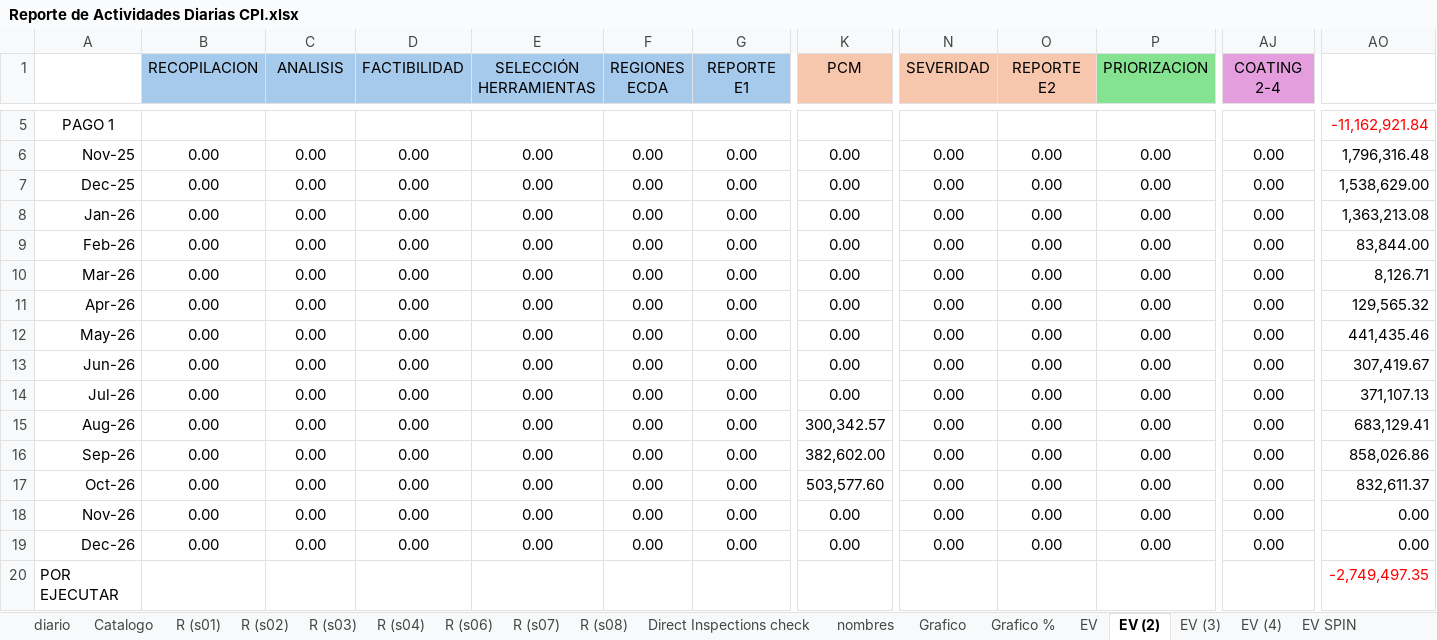
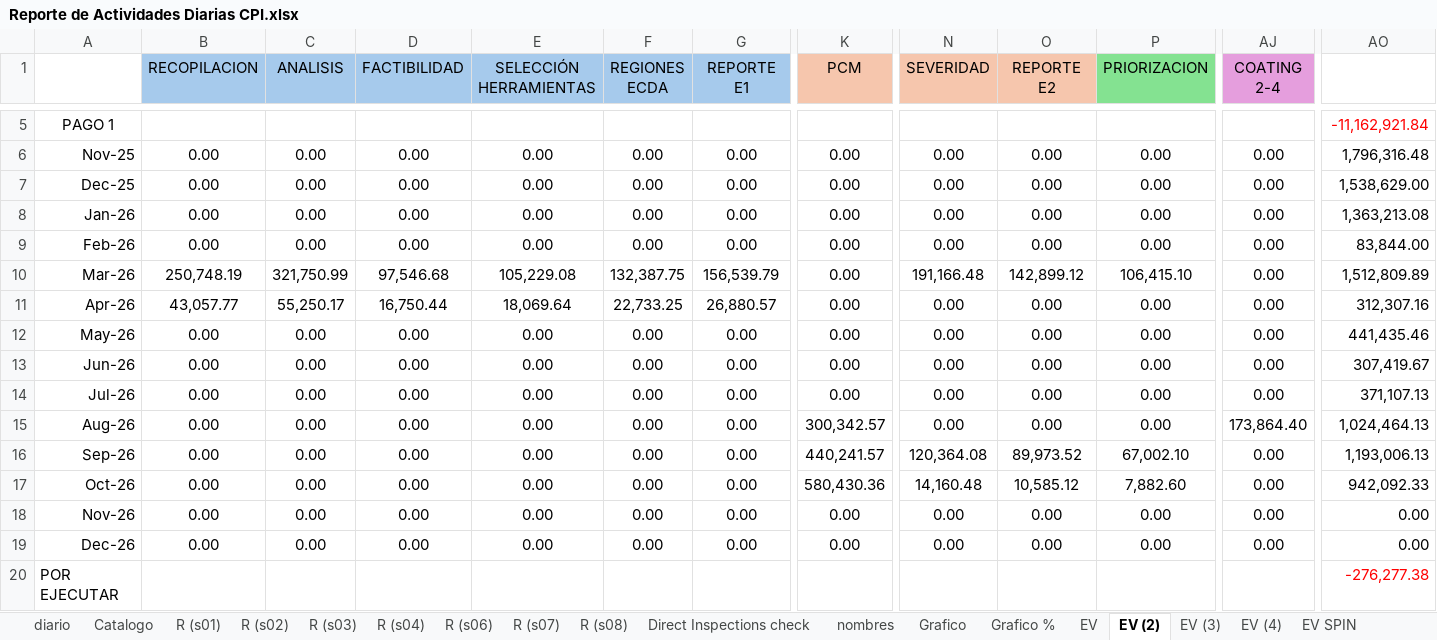
Before and after one commit to crooss/Dash_DGJ, an Excel workbook: data/Reporte de Actividades Diarias CPI.xlsx, sheet EV (2), drawn as a sheet; only a part is shown, gaps mark what is left out; values as stored, in another font and other column widths than the file's, no borders; charts and pictures and conditional formats not drawn; the diff covers the shown part only; the diff names each change by its address in the sheet, - before the commit and + after, or states it on an @@ line.

Commit message:
Actualizar el archivo Reporte de Actividades Diarias CPI.xlsx

```diff
--- a/data/Reporte de Actividades Diarias CPI.xlsx (sheet EV (2))
+++ b/data/Reporte de Actividades Diarias CPI.xlsx (sheet EV (2))
-B10 (RECOPILACION): 0.00
+B10 (RECOPILACION): 250,748.19
-C10 (ANALISIS): 0.00
+C10 (ANALISIS): 321,750.99
-D10 (FACTIBILIDAD): 0.00
+D10 (FACTIBILIDAD): 97,546.68
-E10 (SELECCIÓN HERRAMIENTAS): 0.00
+E10 (SELECCIÓN HERRAMIENTAS): 105,229.08
-F10 (REGIONES ECDA): 0.00
+F10 (REGIONES ECDA): 132,387.75
-G10 (REPORTE E1): 0.00
+G10 (REPORTE E1): 156,539.79
-N10 (SEVERIDAD): 0.00
+N10 (SEVERIDAD): 191,166.48
-O10 (REPORTE E2): 0.00
+O10 (REPORTE E2): 142,899.12
-P10 (PRIORIZACION): 0.00
+P10 (PRIORIZACION): 106,415.10
-AO10: 8,126.71
+AO10: 1,512,809.89
-B11 (RECOPILACION): 0.00
+B11 (RECOPILACION): 43,057.77
-C11 (ANALISIS): 0.00
+C11 (ANALISIS): 55,250.17
-D11 (FACTIBILIDAD): 0.00
+D11 (FACTIBILIDAD): 16,750.44
-E11 (SELECCIÓN HERRAMIENTAS): 0.00
+E11 (SELECCIÓN HERRAMIENTAS): 18,069.64
-F11 (REGIONES ECDA): 0.00
+F11 (REGIONES ECDA): 22,733.25
-G11 (REPORTE E1): 0.00
+G11 (REPORTE E1): 26,880.57
-AO11: 129,565.32
+AO11: 312,307.16
-AJ15 (COATING 2-4): 0.00
+AJ15 (COATING 2-4): 173,864.40
-AO15: 683,129.41
+AO15: 1,024,464.13
-K16 (PCM): 382,602.00
+K16 (PCM): 440,241.57
-N16 (SEVERIDAD): 0.00
+N16 (SEVERIDAD): 120,364.08
-O16 (REPORTE E2): 0.00
+O16 (REPORTE E2): 89,973.52
-P16 (PRIORIZACION): 0.00
+P16 (PRIORIZACION): 67,002.10
-AO16: 858,026.86
+AO16: 1,193,006.13
-K17 (PCM): 503,577.60
+K17 (PCM): 580,430.36
-N17 (SEVERIDAD): 0.00
+N17 (SEVERIDAD): 14,160.48
-O17 (REPORTE E2): 0.00
+O17 (REPORTE E2): 10,585.12
-P17 (PRIORIZACION): 0.00
+P17 (PRIORIZACION): 7,882.60
-AO17: 832,611.37
+AO17: 942,092.33
-AO20: -2,749,497.35
+AO20: -276,277.38
```
Also changed, not shown: 1 added row, 1 removed row and 8 edited cells elsewhere in this sheet, sheet diario, sheet EV (4), sheet EV (3), sheet Grafico, sheet EV, sheet Grafico %, other sheet tabs, hidden cells, charts or pictures.
